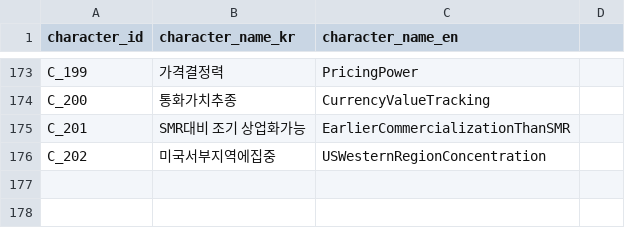
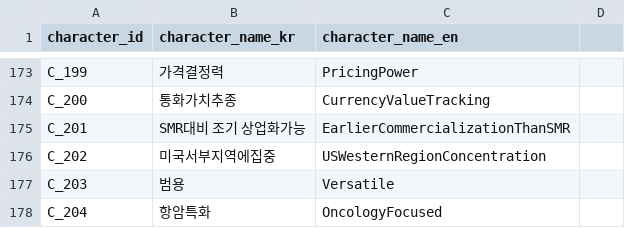
Before and after one commit to kang0302/moneytree-web, a CSV file: public/data/ssot/character_ssot.csv, drawn as a sheet; only a part is shown, gaps mark what is left out.

```diff
--- a/public/data/ssot/character_ssot.csv
+++ b/public/data/ssot/character_ssot.csv
@@ -176 +176,3 @@ C_201,SMR대비 조기 상업화가능,EarlierCommercializationThanSMR
 C_202,미국서부지역에집중,USWesternRegionConcentration
+C_203,범용,Versatile
+C_204,항암특화,OncologyFocused
```
Also changed, not shown: public/data/ssot/asset_ssot.csv, 2 other files.
